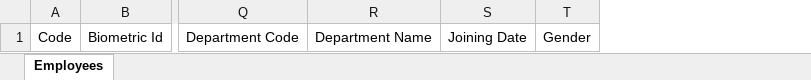
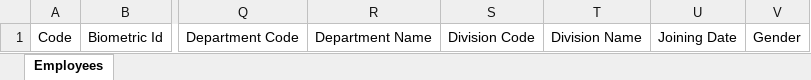
Before and after one commit to nousath/aqua-web, an Excel workbook: src/assets/formats/add-new-employee.xlsx, sheet Employees, drawn as a sheet; only a part is shown, gaps mark what is left out; values as stored, in another font and other column widths than the file's, no borders; the diff names each change by its address in the sheet, - before the commit and + after, or states it on an @@ line.

```diff
--- a/src/assets/formats/add-new-employee.xlsx (sheet Employees)
+++ b/src/assets/formats/add-new-employee.xlsx (sheet Employees)
+column S, row 1: Division Code
+column T, row 1: Division Name
```
Also changed, not shown: src/assets/formats/update-employee.xlsx, 2 other files.
